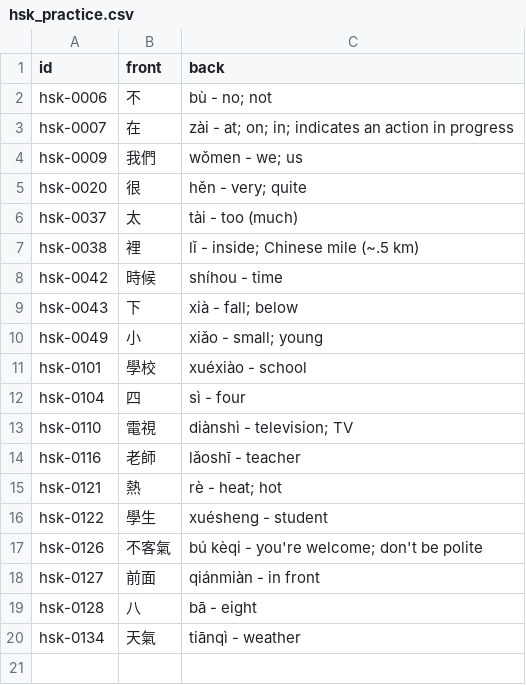
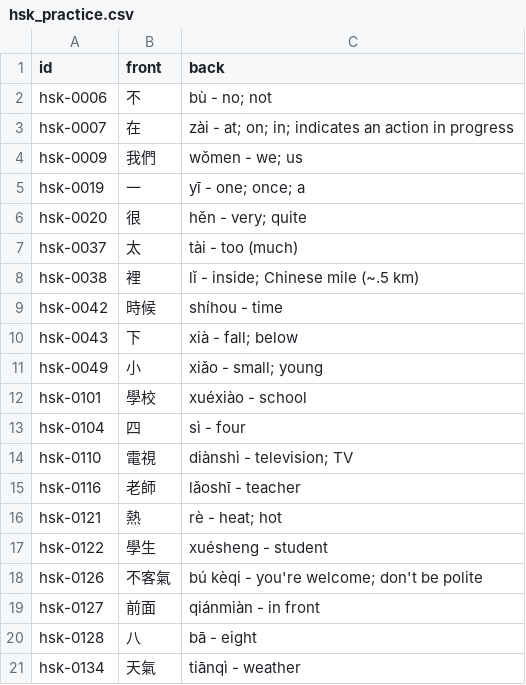
Before and after one commit to chiin/feeeed, a CSV file: hsk_practice.csv, drawn as a sheet; the diff names each change by its address in the sheet, - before the commit and + after, or states it on an @@ line.

```diff
--- a/hsk_practice.csv
+++ b/hsk_practice.csv
+row 5: hsk-0019 | 一 | yī - one; once; a
```
Also changed, not shown: 29 other files.
